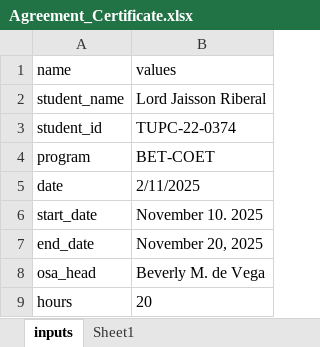
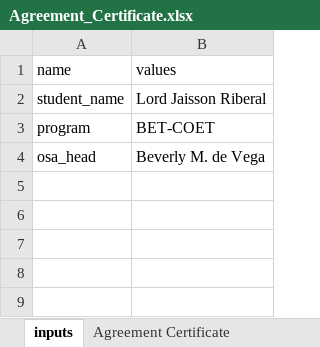
Before and after one commit to nekyohiji/thesis_osa, an Excel workbook: myapp/cert_templates/Agreement_Certificate.xlsx, sheet inputs, drawn as a sheet; values as stored, in another font and other column widths than the file's, no borders; the diff names each change by its address in the sheet, - before the commit and + after, or states it on an @@ line.

```diff
--- a/myapp/cert_templates/Agreement_Certificate.xlsx (sheet inputs)
+++ b/myapp/cert_templates/Agreement_Certificate.xlsx (sheet inputs)
-sheet tab: Sheet1
+sheet tab: Agreement Certificate
-row 3: student_id | TUPC-22-0374
-row 5: date | 2/11/2025
-row 6: start_date | November 10. 2025
-row 7: end_date | November 20, 2025
-row 9: hours | 20
```
Also changed, not shown: 41 other files.
